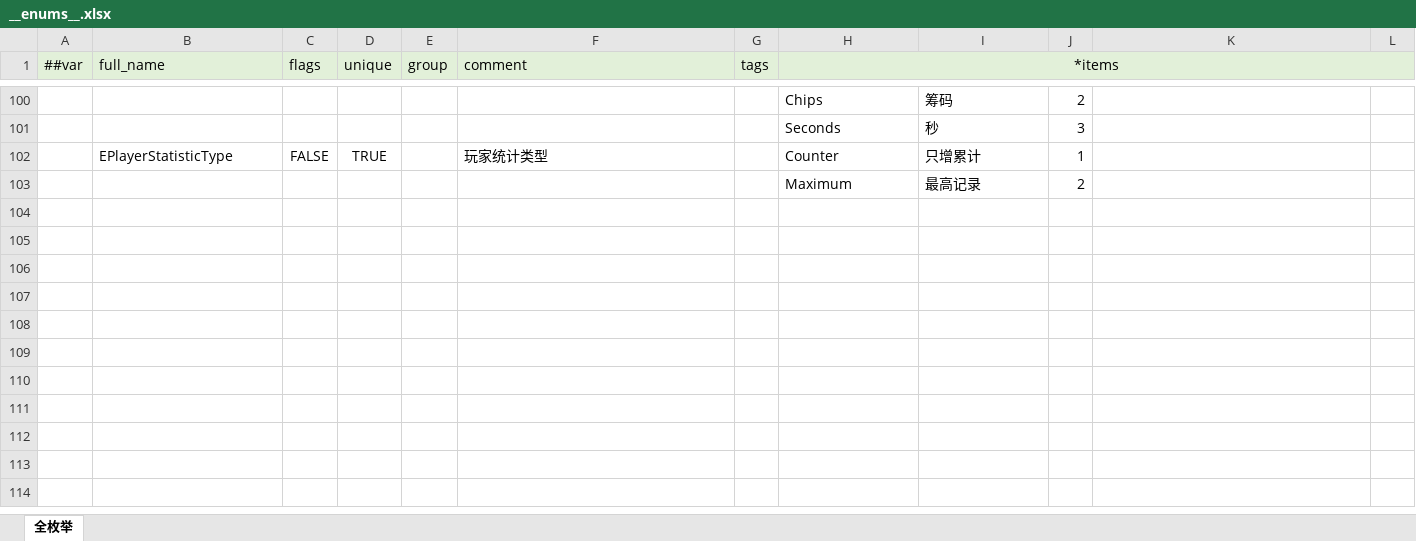
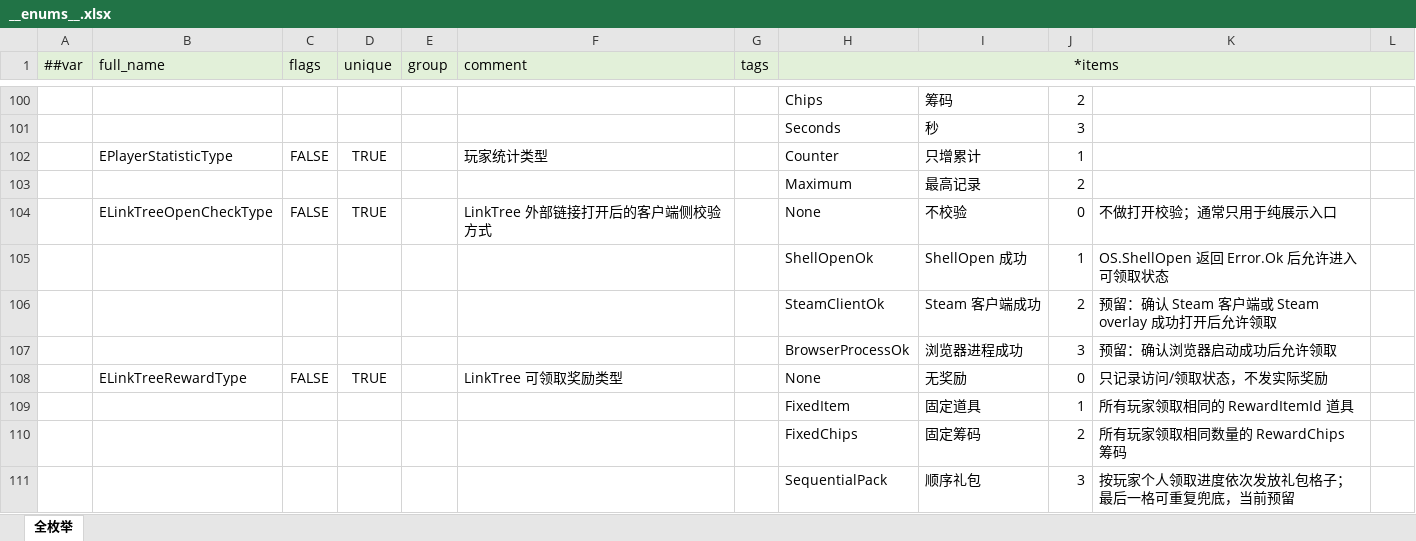
Before and after one commit to SeananTQ/lucky-dog-pub-2026, an Excel workbook: luban-excels/bak/xlsx/__enums__.xlsx, sheet 全枚举, drawn as a sheet; only a part is shown, gaps mark what is left out; values as stored, in another font and other column widths than the file's, no borders; the diff names each change by its address in the sheet, - before the commit and + after, or states it on an @@ line.

```diff
--- a/luban-excels/bak/xlsx/__enums__.xlsx (sheet 全枚举)
+++ b/luban-excels/bak/xlsx/__enums__.xlsx (sheet 全枚举)
+row 104:  | ELinkTreeOpenCheckType | FALSE | TRUE |  | LinkTree 外部链接打开后的客户端侧校验方式 |  | None | 不校验 | 0 | 不做打开校验；通常只用于纯展示入口
+row 105:  |  |  |  |  |  |  | ShellOpenOk | ShellOpen 成功 | 1 | OS.ShellOpen 返回 Error.Ok 后允许进入可领取状态
+row 106:  |  |  |  |  |  |  | SteamClientOk | Steam 客户端成功 | 2 | 预留：确认 Steam 客户端或 Steam overlay 成功打开后允许领取
+row 107:  |  |  |  |  |  |  | BrowserProcessOk | 浏览器进程成功 | 3 | 预留：确认浏览器启动成功后允许领取
+row 108:  | ELinkTreeRewardType | FALSE | TRUE |  | LinkTree 可领取奖励类型 |  | None | 无奖励 | 0 | 只记录访问/领取状态，不发实际奖励
+row 109:  |  |  |  |  |  |  | FixedItem | 固定道具 | 1 | 所有玩家领取相同的 RewardItemId 道具
+row 110:  |  |  |  |  |  |  | FixedChips | 固定筹码 | 2 | 所有玩家领取相同数量的 RewardChips 筹码
+row 111:  |  |  |  |  |  |  | SequentialPack | 顺序礼包 | 3 | 按玩家个人领取进度依次发放礼包格子；最后一格可重复兜底，当前预留
```
Also changed, not shown: luban-excels/bak/xlsx/Items.xlsx, luban-excels/bak/xlsx/Main.xlsx, 8 other files.
